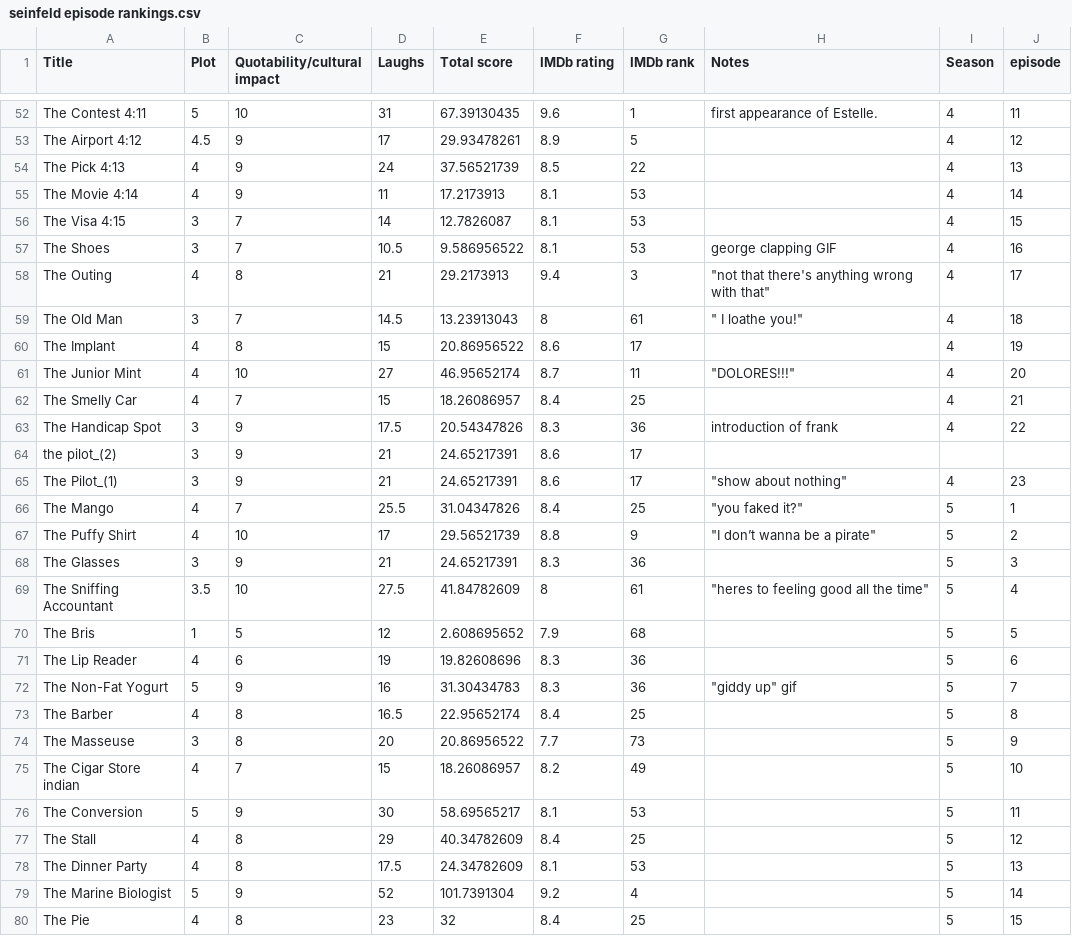
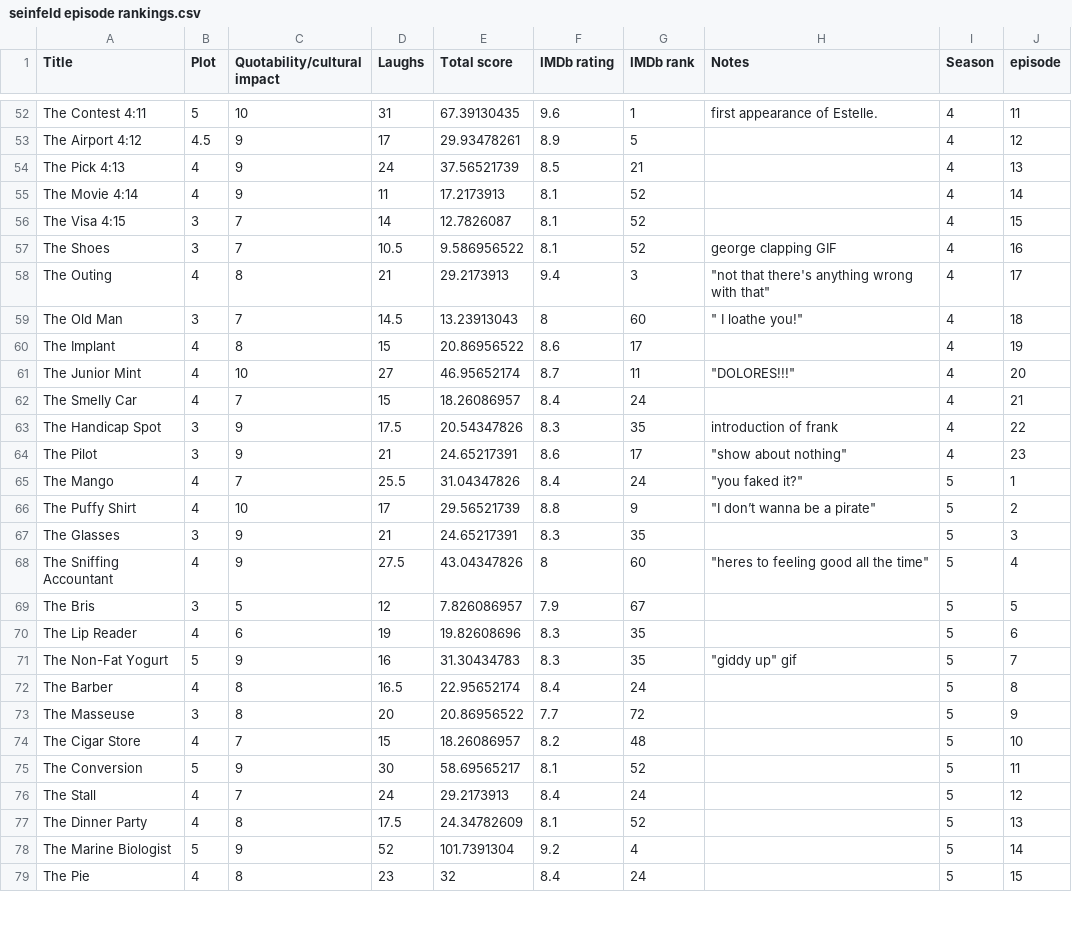
Before and after one commit to kevin-mal-smith/seinfeld, a CSV file: seinfeld episode rankings.csv, drawn as a sheet; only a part is shown, gaps mark what is left out; the diff covers the shown part only.

```diff
--- a/seinfeld episode rankings.csv
+++ b/seinfeld episode rankings.csv
@@ -53,28 +53,27 @@ The Contest 4:11,5,10,31,67.39130435,9.6,1,first appearance of Estelle. ,4,11
 The Airport 4:12,4.5,9,17,29.93478261,8.9,5,,4,12
-The Pick 4:13,4,9,24,37.56521739,8.5,22,,4,13
-The Movie 4:14,4,9,11,17.2173913,8.1,53,,4,14
-The Visa 4:15,3,7,14,12.7826087,8.1,53,,4,15
-The Shoes ,3,7,10.5,9.586956522,8.1,53,george clapping GIF,4,16
+The Pick 4:13,4,9,24,37.56521739,8.5,21,,4,13
+The Movie 4:14,4,9,11,17.2173913,8.1,52,,4,14
+The Visa 4:15,3,7,14,12.7826087,8.1,52,,4,15
+The Shoes ,3,7,10.5,9.586956522,8.1,52,george clapping GIF,4,16
 The Outing ,4,8,21,29.2173913,9.4,3,"""not that there's anything wrong with that""",4,17
-The Old Man ,3,7,14.5,13.23913043,8,61,""" I loathe you!""",4,18
+The Old Man ,3,7,14.5,13.23913043,8,60,""" I loathe you!""",4,18
 The Implant ,4,8,15,20.86956522,8.6,17,,4,19
 The Junior Mint ,4,10,27,46.95652174,8.7,11,"""DOLORES!!!""",4,20
-The Smelly Car ,4,7,15,18.26086957,8.4,25,,4,21
-The Handicap Spot ,3,9,17.5,20.54347826,8.3,36,introduction of frank,4,22
-the pilot_(2),3,9,21,24.65217391,8.6,17,,,
-The Pilot_(1) ,3,9,21,24.65217391,8.6,17,"""show about nothing""",4,23
-The Mango,4,7,25.5,31.04347826,8.4,25,"""you faked it?""",5,1
+The Smelly Car ,4,7,15,18.26086957,8.4,24,,4,21
+The Handicap Spot ,3,9,17.5,20.54347826,8.3,35,introduction of frank,4,22
+The Pilot ,3,9,21,24.65217391,8.6,17,"""show about nothing""",4,23
+The Mango,4,7,25.5,31.04347826,8.4,24,"""you faked it?""",5,1
 The Puffy Shirt,4,10,17,29.56521739,8.8,9,"""I don’t wanna be a pirate""",5,2
-The Glasses,3,9,21,24.65217391,8.3,36,,5,3
-The Sniffing Accountant,3.5,10,27.5,41.84782609,8,61,"""heres to feeling good all the time""",5,4
-The Bris,1,5,12,2.608695652,7.9,68,,5,5
-The Lip Reader,4,6,19,19.82608696,8.3,36,,5,6
-The Non-Fat Yogurt,5,9,16,31.30434783,8.3,36,"""giddy up"" gif",5,7
-The Barber,4,8,16.5,22.95652174,8.4,25,,5,8
-The Masseuse,3,8,20,20.86956522,7.7,73,,5,9
-The Cigar Store indian,4,7,15,18.26086957,8.2,49,,5,10
-The Conversion,5,9,30,58.69565217,8.1,53,,5,11
-The Stall,4,8,29,40.34782609,8.4,25,,5,12
-The Dinner Party,4,8,17.5,24.34782609,8.1,53,,5,13
+The Glasses,3,9,21,24.65217391,8.3,35,,5,3
+The Sniffing Accountant,4,9,27.5,43.04347826,8,60,"""heres to feeling good all the time""",5,4
+The Bris,3,5,12,7.826086957,7.9,67,,5,5
+The Lip Reader,4,6,19,19.82608696,8.3,35,,5,6
+The Non-Fat Yogurt,5,9,16,31.30434783,8.3,35,"""giddy up"" gif",5,7
+The Barber,4,8,16.5,22.95652174,8.4,24,,5,8
+The Masseuse,3,8,20,20.86956522,7.7,72,,5,9
+The Cigar Store,4,7,15,18.26086957,8.2,48,,5,10
+The Conversion,5,9,30,58.69565217,8.1,52,,5,11
+The Stall,4,7,24,29.2173913,8.4,24,,5,12
+The Dinner Party,4,8,17.5,24.34782609,8.1,52,,5,13
 The Marine Biologist,5,9,52,101.7391304,9.2,4,,5,14
-The Pie,4,8,23,32,8.4,25,,5,15
+The Pie,4,8,23,32,8.4,24,,5,15
```
Also changed, not shown: 83 edited cells elsewhere in this file, 1 other file.
